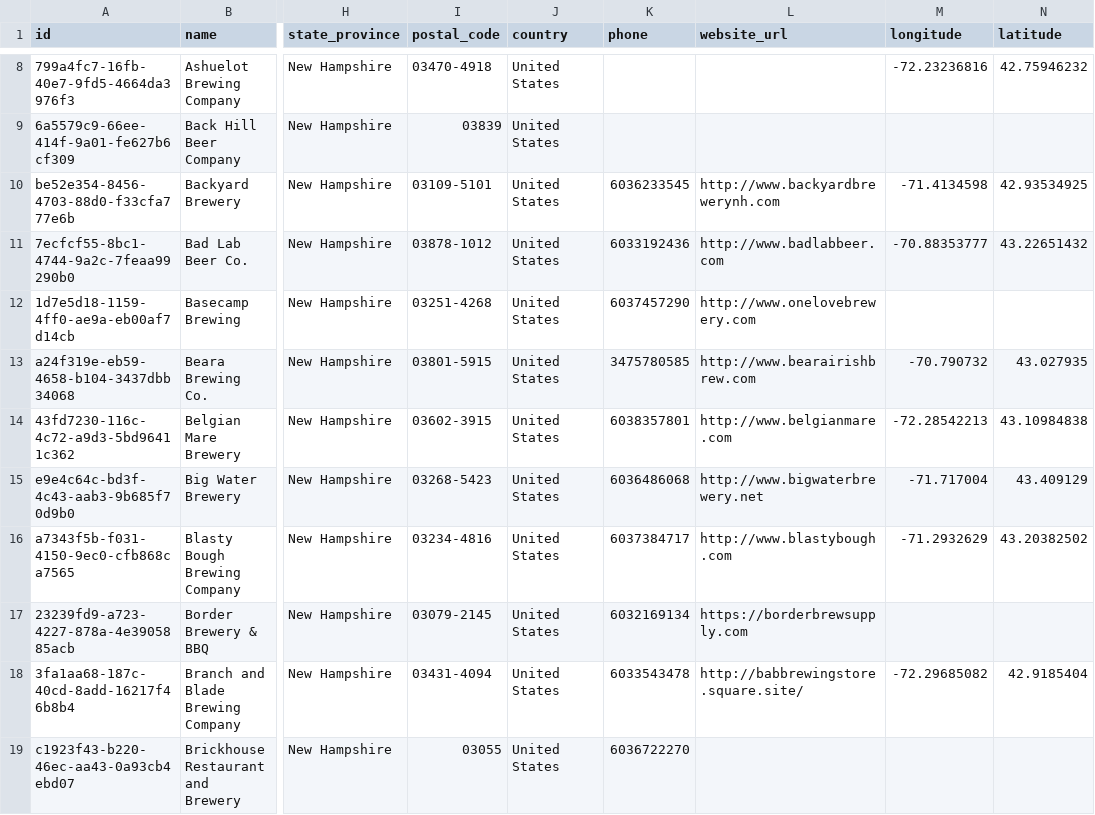
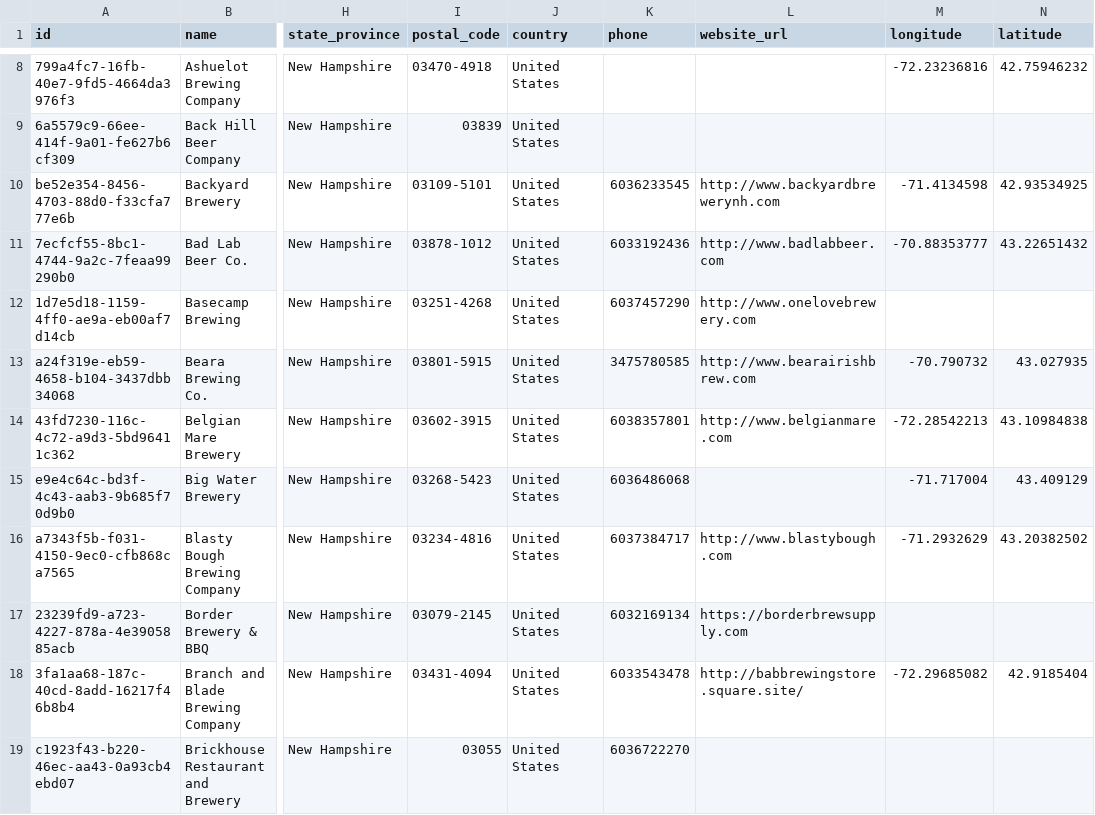
Before and after one commit to openbrewerydb/openbrewerydb, a CSV file: data/united-states/new-hampshire.csv, drawn as a sheet; only a part is shown, gaps mark what is left out; the diff names each change by its address in the sheet, - before the commit and + after, or states it on an @@ line.

Commit message:
Update Big Water Brewery: remove hijacked website

```diff
--- a/data/united-states/new-hampshire.csv
+++ b/data/united-states/new-hampshire.csv
-L15 (website_url): http://www.bigwaterbrewery.net
+L15 (website_url): (empty)
```
